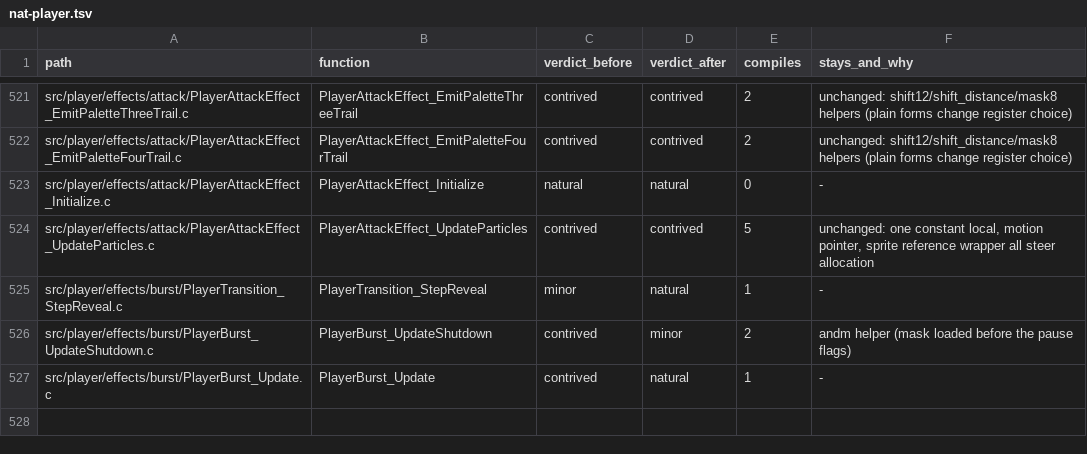
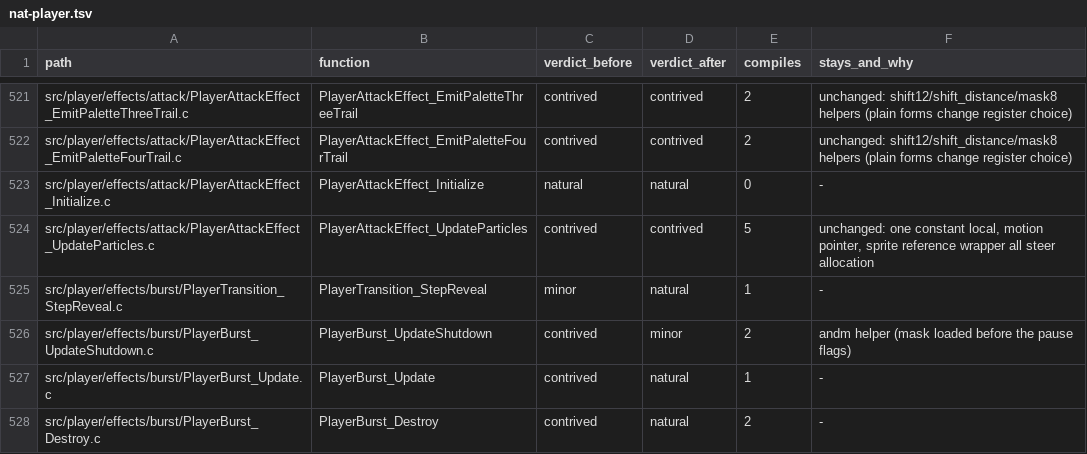
Before and after one commit to moozilla/boktai3-decomp, a TSV file: notes/naturalize/nat-player.tsv, drawn as a sheet; only a part is shown, gaps mark what is left out.

```diff
--- a/notes/naturalize/nat-player.tsv
+++ b/notes/naturalize/nat-player.tsv
@@ -527 +527,2 @@ src/player/effects/burst/PlayerBurst_UpdateShutdown.c	PlayerBurst_UpdateShutdown
 src/player/effects/burst/PlayerBurst_Update.c	PlayerBurst_Update	contrived	natural	1	-
+src/player/effects/burst/PlayerBurst_Destroy.c	PlayerBurst_Destroy	contrived	natural	2	-
```
Also changed, not shown: 1 other file.
